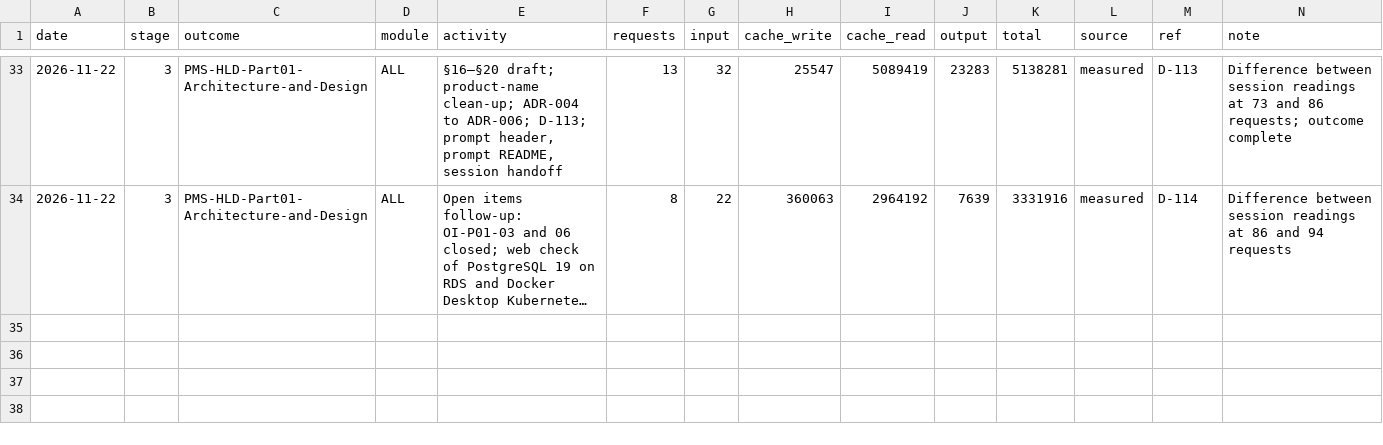
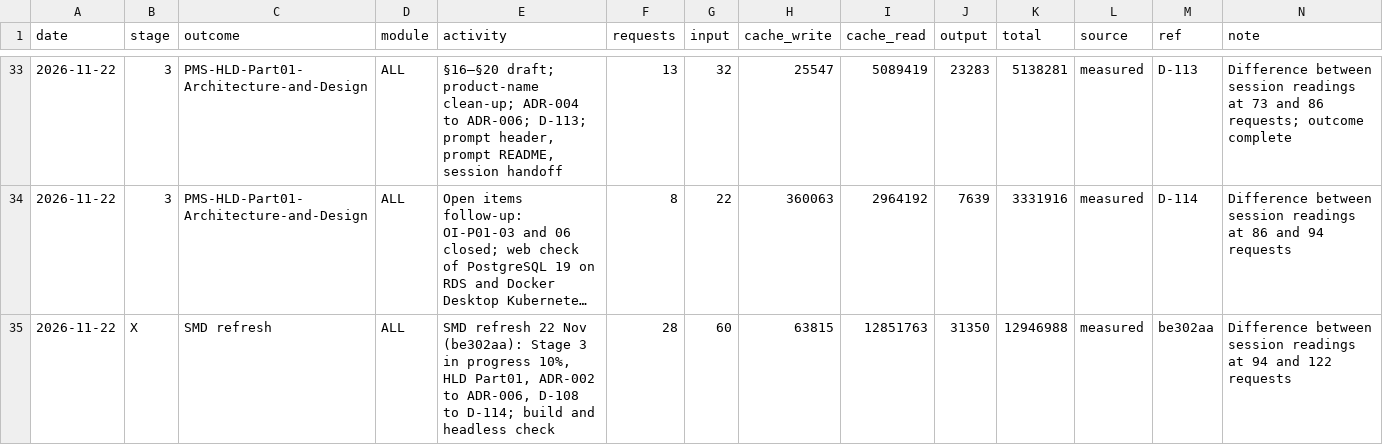
Before and after one commit to cp-rajeshverma/PMS, a CSV file: memory/usage/token-log.csv, drawn as a sheet; only a part is shown, gaps mark what is left out; long unchanged cells end in …; the diff names each change by its address in the sheet, - before the commit and + after, or states it on an @@ line.

```diff
--- a/memory/usage/token-log.csv
+++ b/memory/usage/token-log.csv
+row 35: 2026-11-22 | X | SMD refresh | ALL | SMD refresh 22 Nov (be302aa): Stage 3 in progress 10%, HLD Part01, ADR-002 to ADR-006, D-108 to D-114; build and headless check | 28 | 60 | 63815 | 12851763 | 31350 | 12946988 | measured | be302aa | Difference between session readings at 94 and 122 requests
```
Also changed, not shown: memory/usage/session-readings.csv.
